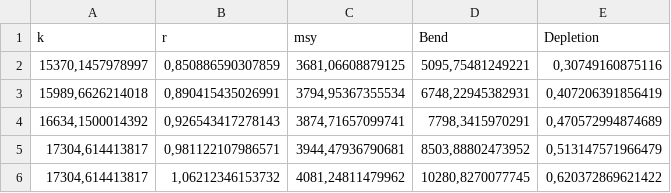
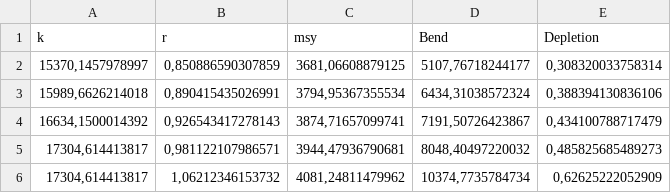
Before and after one commit to mariazuba/SARAUAYSEN_0621, a CSV file: tabla1.csv, drawn as a sheet.

```diff
--- a/tabla1.csv
+++ b/tabla1.csv
@@ -1,6 +1,6 @@
 "k";"r";"msy";"Bend";"Depletion"
-15370,1457978997;0,850886590307859;3681,06608879125;5095,75481249221;0,30749160875116
-15989,6626214018;0,890415435026991;3794,95367355534;6748,22945382931;0,407206391856419
-16634,1500014392;0,926543417278143;3874,71657099741;7798,3415970291;0,470572994874689
-17304,614413817;0,981122107986571;3944,47936790681;8503,88802473952;0,513147571966479
-17304,614413817;1,06212346153732;4081,24811479962;10280,8270077745;0,620372869621422
+15370,1457978997;0,850886590307859;3681,06608879125;5107,76718244177;0,308320033758314
+15989,6626214018;0,890415435026991;3794,95367355534;6434,31038572324;0,388394130836106
+16634,1500014392;0,926543417278143;3874,71657099741;7191,50726423867;0,434100788717479
+17304,614413817;0,981122107986571;3944,47936790681;8048,40497220032;0,485825685489273
+17304,614413817;1,06212346153732;4081,24811479962;10374,7735784734;0,62625222052909
```
Also changed, not shown: tabla2.csv, 23 other files.
